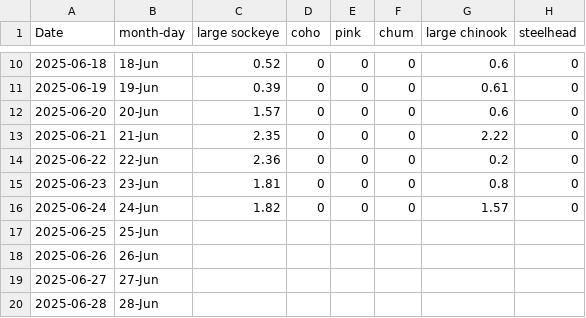
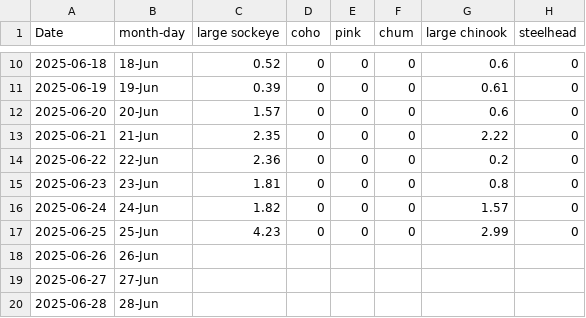
Before and after one commit to Coastland-Research/skeena-salmon-inseason-updates, a CSV file: data/current_year/tyee 2025 index data.csv, drawn as a sheet; only a part is shown, gaps mark what is left out.

```diff
--- a/data/current_year/tyee 2025 index data.csv
+++ b/data/current_year/tyee 2025 index data.csv
@@ -16,3 +16,3 @@ Date,month-day,large sockeye,coho,pink,chum,large chinook,steelhead
 2025-06-24,24-Jun,1.82,0,0,0,1.57,0
-2025-06-25,25-Jun,,,,,,
+2025-06-25,25-Jun,4.23,0,0,0,2.99,0
 2025-06-26,26-Jun,,,,,,
```
Also changed, not shown: data/current_year/tyee data 2025.csv, 31 other files.
